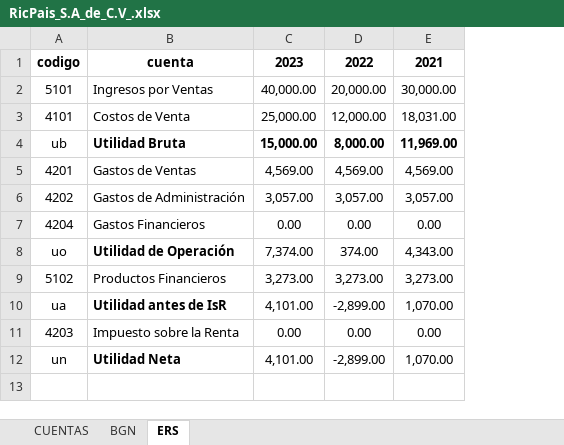
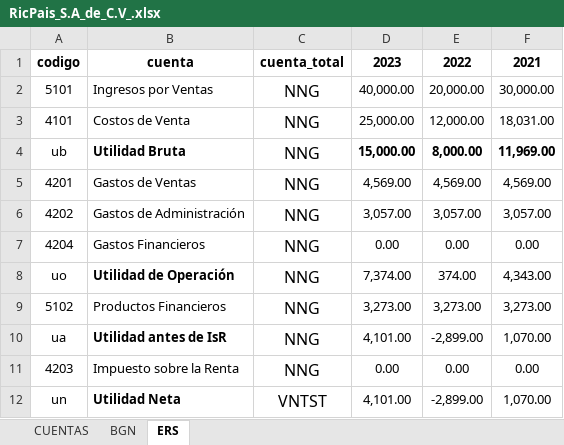
Before and after one commit to ManuelRRo/sistemacontable, an Excel workbook: media/archivos_excel/RicPais_S.A_de_C.V_.xlsx, sheet ERS, drawn as a sheet; values as stored, in another font and other column widths than the file's, no borders; the diff names each change by its address in the sheet, - before the commit and + after, or states it on an @@ line.

```diff
--- a/media/archivos_excel/RicPais_S.A_de_C.V_.xlsx (sheet ERS)
+++ b/media/archivos_excel/RicPais_S.A_de_C.V_.xlsx (sheet ERS)
+column C, rows 1-12: cuenta_total | NNG | NNG | NNG | NNG | NNG | NNG | NNG | NNG | NNG | NNG | VNTST
```
Also changed, not shown: sheet BGN, formulas that keep their value, media/archivos_excel/OroFinan_S.A_de_C.V_.xlsx, 9 other files.
